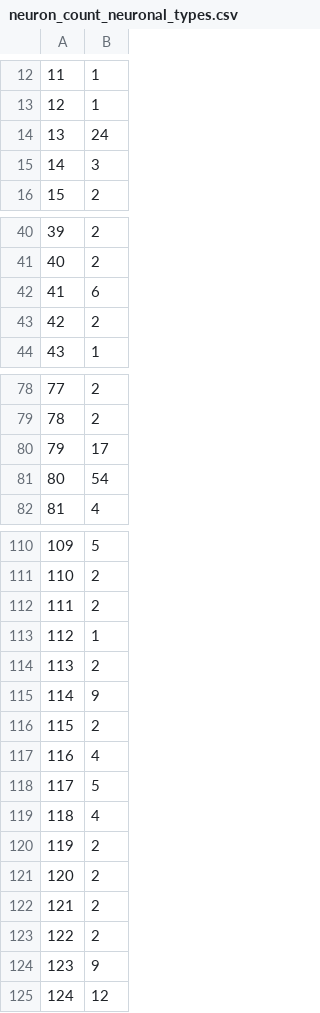
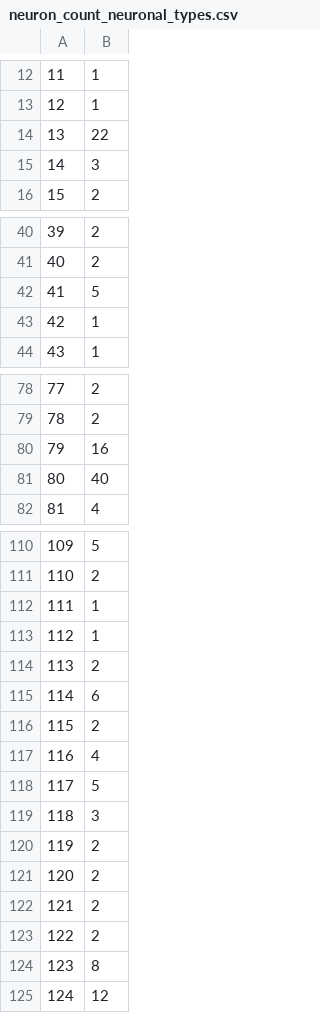
Before and after one commit to neurodata/platy-data, a CSV file: docs/outputs/neuron_count_neuronal_types.csv, drawn as a sheet; only a part is shown, gaps mark what is left out; the diff covers the shown part only.

```diff
--- a/docs/outputs/neuron_count_neuronal_types.csv
+++ b/docs/outputs/neuron_count_neuronal_types.csv
@@ -13,3 +13,3 @@
 12,1
-13,24
+13,22
 14,3
@@ -41,4 +41,4 @@
 40,2
-41,6
-42,2
+41,5
+42,1
 43,1
@@ -79,4 +79,4 @@
 78,2
-79,17
-80,54
+79,16
+80,40
 81,4
@@ -111,6 +111,6 @@
 110,2
-111,2
+111,1
 112,1
 113,2
-114,9
+114,6
 115,2
@@ -118,3 +118,3 @@
 117,5
-118,4
+118,3
 119,2
@@ -123,3 +123,3 @@
 122,2
-123,9
+123,8
 124,12
```
Also changed, not shown: 18 edited cells elsewhere in this file, docs/outputs/fig_1_stats.csv, 22 other files.
